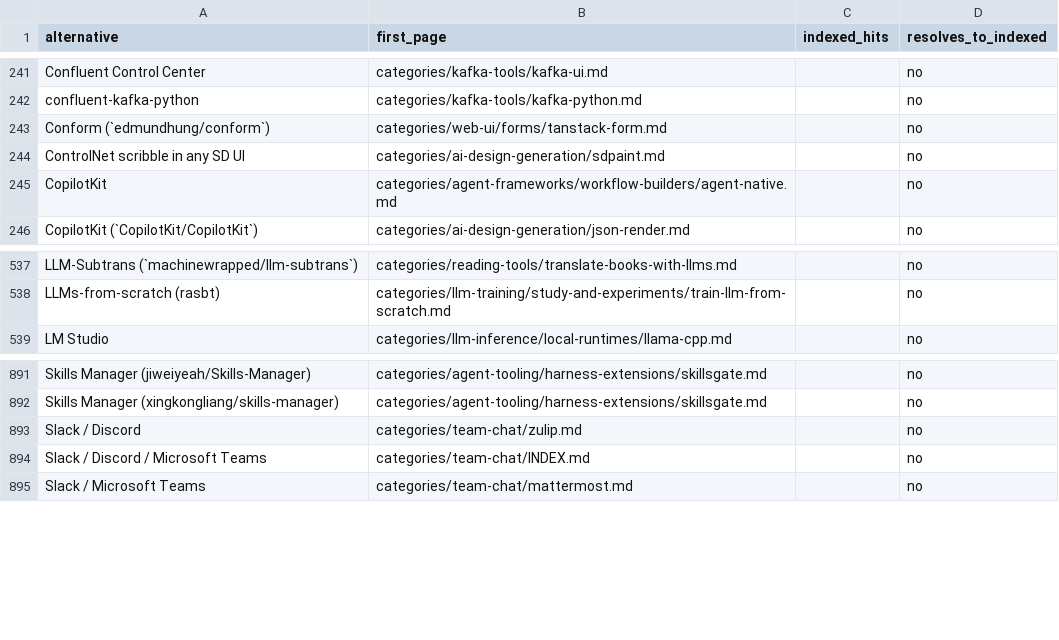
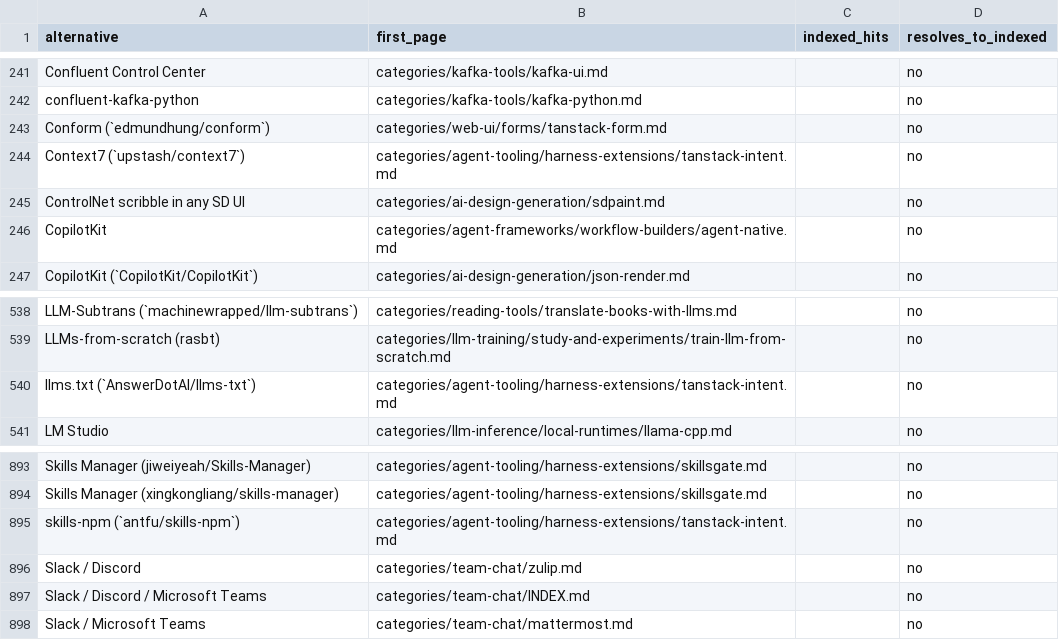
Before and after one commit to ZhenningLang/GitHub-Michelin, a CSV file: reports/unindexed-project-mentions.csv, drawn as a sheet; only a part is shown, gaps mark what is left out; the diff names each change by its address in the sheet, - before the commit and + after, or states it on an @@ line.

```diff
--- a/reports/unindexed-project-mentions.csv
+++ b/reports/unindexed-project-mentions.csv
+row 244: Context7 (`upstash/context7`) | categories/agent-tooling/harness-extensions/tanstack-intent.md |  | no
+row 540: llms.txt (`AnswerDotAI/llms-txt`) | categories/agent-tooling/harness-extensions/tanstack-intent.md |  | no
+row 895: skills-npm (`antfu/skills-npm`) | categories/agent-tooling/harness-extensions/tanstack-intent.md |  | no
```
Also changed, not shown: reports/repo-page-index.csv, 13 other files.
